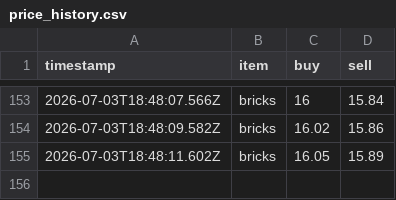
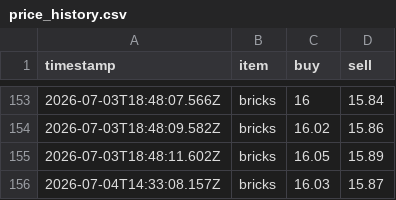
Before and after one commit to RyanYu0118/MCWWS, a CSV file: plugins/Skript/scripts/web/data/price_history.csv, drawn as a sheet; only a part is shown, gaps mark what is left out.

Commit message:
修复(GIS): 更新用户数据、市场状态和物品价格</message> <message>fix(gis): update user data, market state, and item prices

```diff
--- a/plugins/Skript/scripts/web/data/price_history.csv
+++ b/plugins/Skript/scripts/web/data/price_history.csv
@@ -155 +155,2 @@ timestamp,item,buy,sell
 2026-07-03T18:48:11.602Z,bricks,16.05,15.89
+2026-07-04T14:33:08.157Z,bricks,16.03,15.87
```
Also changed, not shown: plugins/Skript/variables.csv, 19 other files.
